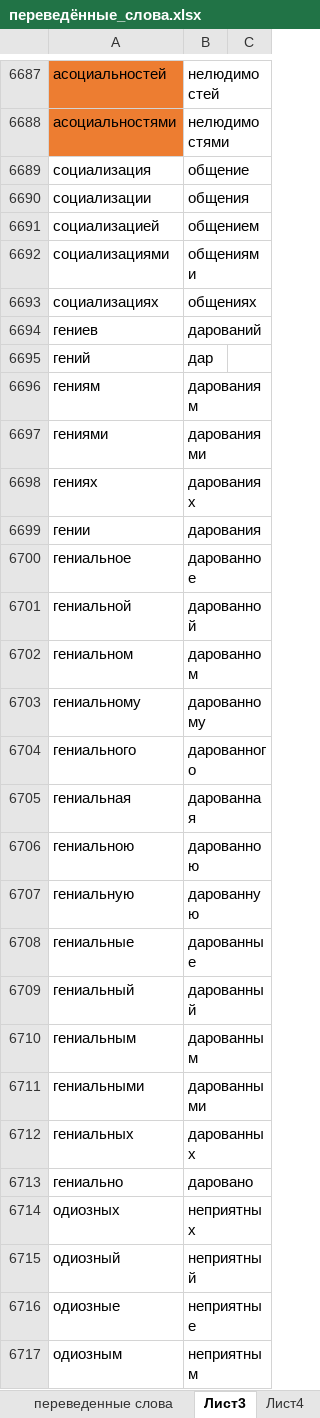
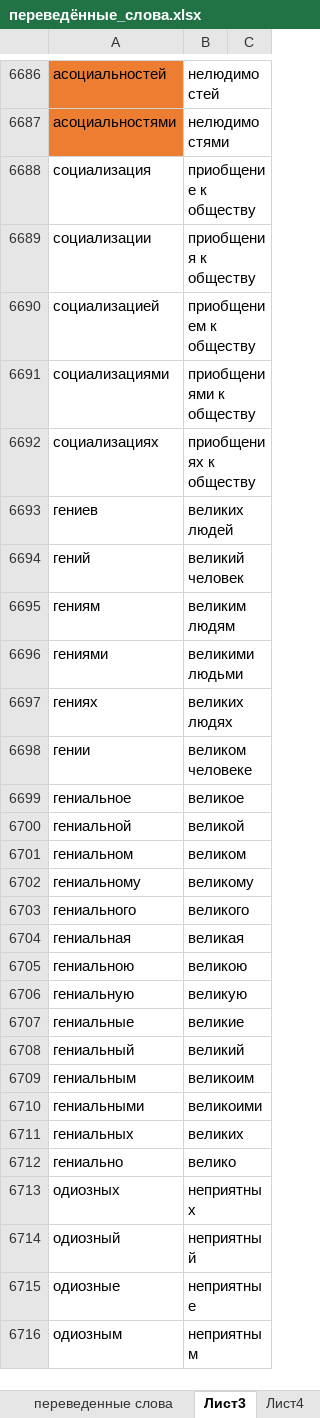
Before and after one commit to AveNRU/text_changer, an Excel workbook: словари/переведённые_слова.xlsx, sheet Лист3, drawn as a sheet; only a part is shown, gaps mark what is left out; values as stored, in another font and other column widths than the file's, no borders; addresses are those after the commit; the diff covers the shown part only; the diff names each change by its address in the sheet, - before the commit and + after, or states it on an @@ line.

```diff
--- a/словари/переведённые_слова.xlsx (sheet Лист3)
+++ b/словари/переведённые_слова.xlsx (sheet Лист3)
-B6688: общение
+B6688: приобщение к обществу
-B6689: общения
+B6689: приобщения к обществу
-B6690: общением
+B6690: приобщением к обществу
-B6691: общениями
+B6691: приобщениями к обществу
-B6692: общениях
+B6692: приобщениях к обществу
-B6693: дарований
+B6693: великих людей
-B6694: дар
+B6694: великий человек
-B6695: дарованиям
+B6695: великим людям
-B6696: дарованиями
+B6696: великими людьми
-B6697: дарованиях
+B6697: великих людях
-B6698: дарования
+B6698: великом человеке
-B6699: дарованное
+B6699: великое
-B6700: дарованной
+B6700: великой
-B6701: дарованном
+B6701: великом
-B6702: дарованному
+B6702: великому
-B6703: дарованного
+B6703: великого
-B6704: дарованная
+B6704: великая
-B6705: дарованною
+B6705: великою
-B6706: дарованную
+B6706: великую
-B6707: дарованные
+B6707: великие
-B6708: дарованный
+B6708: великий
-B6709: дарованным
+B6709: великоим
-B6710: дарованными
+B6710: великоими
-B6711: дарованных
+B6711: великих
-B6712: даровано
+B6712: велико
```
Also changed, not shown: 326 added rows, 11 removed rows, 180 edited cells and cell formats elsewhere in this sheet.
